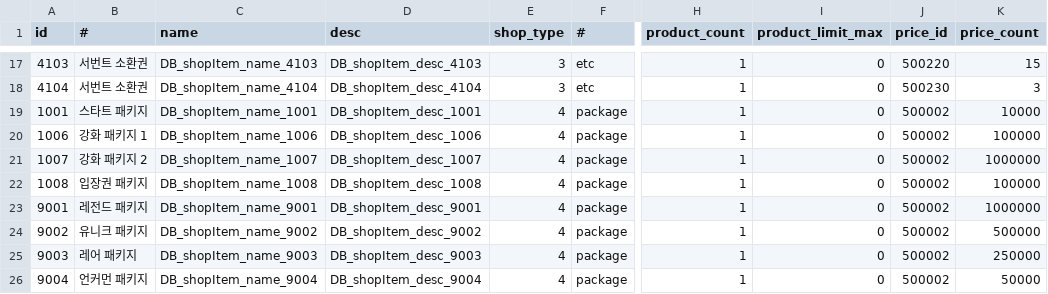
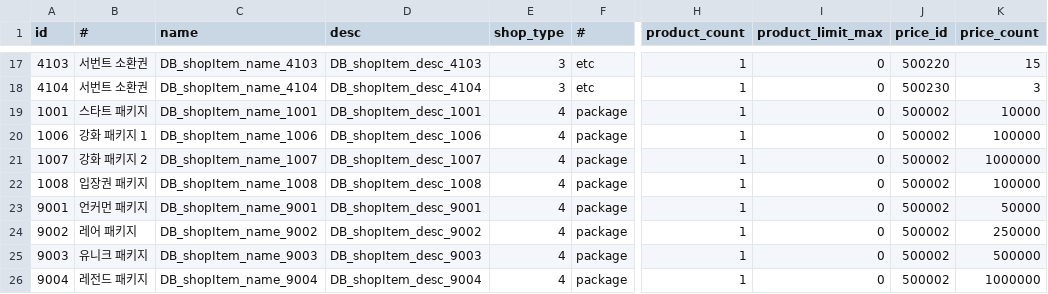
Before and after one commit to DevToothCrew/UnlimitedTower, a CSV file: UnlimitedTowerClient/TowerMain/UnlimitedTower/Assets/Resources/CSV/DB_shop_item.csv, drawn as a sheet; only a part is shown, gaps mark what is left out; the diff names each change by its address in the sheet, - before the commit and + after, or states it on an @@ line.

```diff
--- a/UnlimitedTowerClient/TowerMain/UnlimitedTower/Assets/Resources/CSV/DB_shop_item.csv
+++ b/UnlimitedTowerClient/TowerMain/UnlimitedTower/Assets/Resources/CSV/DB_shop_item.csv
-B23 (#): 레전드 패키지
+B23 (#): 언커먼 패키지
-K23 (price_count): 1000000
+K23 (price_count): 50000
-B24 (#): 유니크 패키지
+B24 (#): 레어 패키지
-K24 (price_count): 500000
+K24 (price_count): 250000
-B25 (#): 레어 패키지
+B25 (#): 유니크 패키지
-K25 (price_count): 250000
+K25 (price_count): 500000
-B26 (#): 언커먼 패키지
+B26 (#): 레전드 패키지
-K26 (price_count): 50000
+K26 (price_count): 1000000
```
Also changed, not shown: UnlimitedTowerClient/TowerMain/UnlimitedTower/Assets/Resources/CSV/DB_package.csv, 22 other files.
